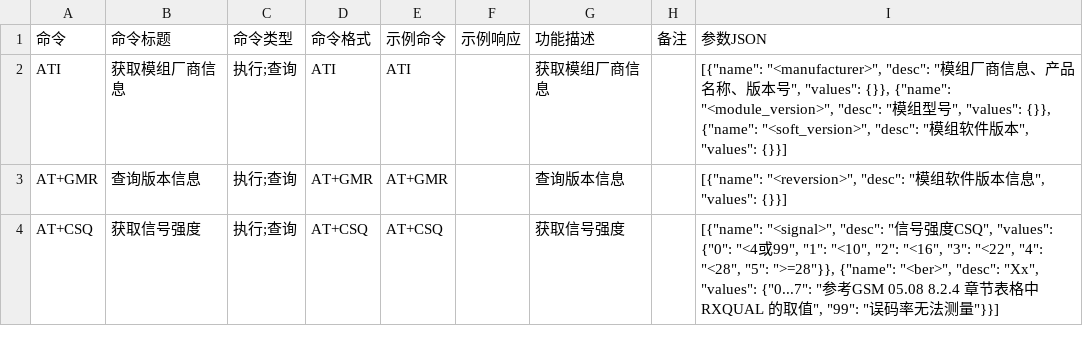
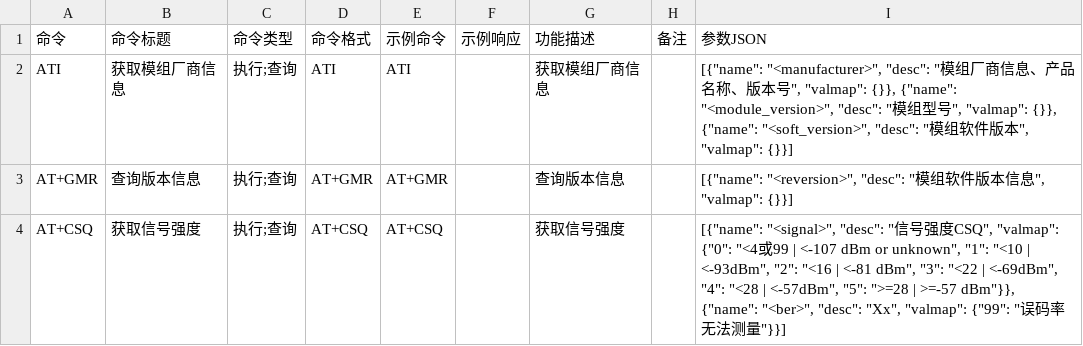
Before and after one commit to Bingboom/docs-as-code-learning, a CSV file: pipeline-1008/data/extracted_commands.csv, drawn as a sheet.

```diff
--- a/pipeline-1008/data/extracted_commands.csv
+++ b/pipeline-1008/data/extracted_commands.csv
@@ -1,4 +1,4 @@
 命令,命令标题,命令类型,命令格式,示例命令,示例响应,功能描述,备注,参数JSON
-ATI,获取模组厂商信息,执行;查询,ATI,ATI,,获取模组厂商信息,,"[{""name"": ""<manufacturer>"", ""desc"": ""模组厂商信息、产品名称、版本号"", ""values"": {}}, {""name"": ""<module_version>"", ""desc"": ""模组型号"", ""values"": {}}, {""name"": ""<soft_version>"", ""desc"": ""模组软件版本"", ""values"": {}}]"
-AT+GMR,查询版本信息,执行;查询,AT+GMR,AT+GMR,,查询版本信息,,"[{""name"": ""<reversion>"", ""desc"": ""模组软件版本信息"", ""values"": {}}]"
-AT+CSQ,获取信号强度,执行;查询,AT+CSQ,AT+CSQ,,获取信号强度,,"[{""name"": ""<signal>"", ""desc"": ""信号强度CSQ"", ""values"": {""0"": ""<4或99"", ""1"": ""<10"", ""2"": ""<16"", ""3"": ""<22"", ""4"": ""<28"", ""5"": "">=28""}}, {""name"": ""<ber>"", ""desc"": ""Xx"", ""values"": {""0...7"": ""参考GSM 05.08 8.2.4 章节表格中RXQUAL 的取值"", ""99"": ""误码率无法测量""}}]"
+ATI,获取模组厂商信息,执行;查询,ATI,ATI,,获取模组厂商信息,,"[{""name"": ""<manufacturer>"", ""desc"": ""模组厂商信息、产品名称、版本号"", ""valmap"": {}}, {""name"": ""<module_version>"", ""desc"": ""模组型号"", ""valmap"": {}}, {""name"": ""<soft_version>"", ""desc"": ""模组软件版本"", ""valmap"": {}}]"
+AT+GMR,查询版本信息,执行;查询,AT+GMR,AT+GMR,,查询版本信息,,"[{""name"": ""<reversion>"", ""desc"": ""模组软件版本信息"", ""valmap"": {}}]"
+AT+CSQ,获取信号强度,执行;查询,AT+CSQ,AT+CSQ,,获取信号强度,,"[{""name"": ""<signal>"", ""desc"": ""信号强度CSQ"", ""valmap"": {""0"": ""<4或99 | <-107 dBm or unknown"", ""1"": ""<10 | <-93dBm"", ""2"": ""<16 | <-81 dBm"", ""3"": ""<22 | <-69dBm"", ""4"": ""<28 | <-57dBm"", ""5"": "">=28 | >=-57 dBm""}}, {""name"": ""<ber>"", ""desc"": ""Xx"", ""valmap"": {""99"": ""误码率无法测量""}}]"
```
Also changed, not shown: 23 other files.
